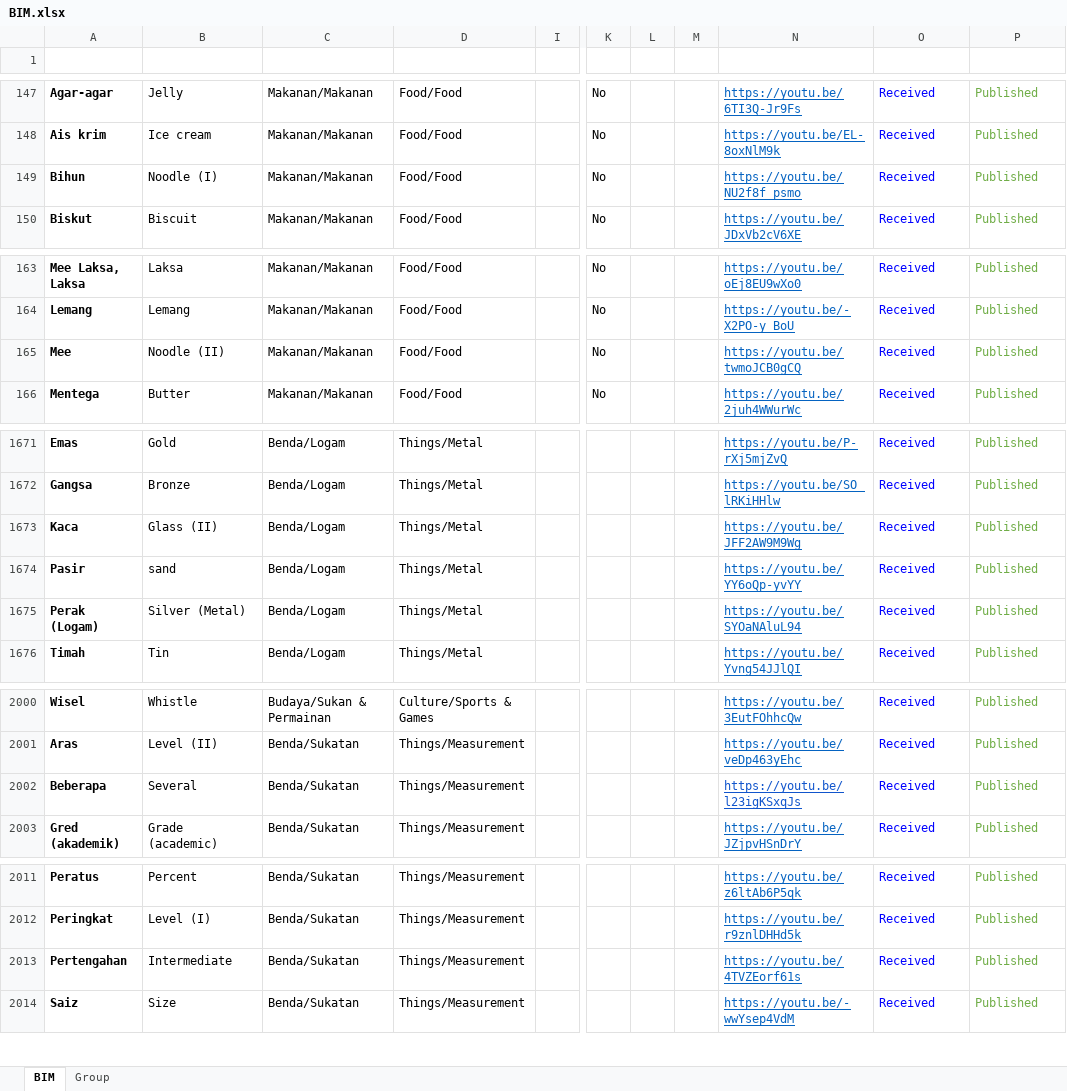
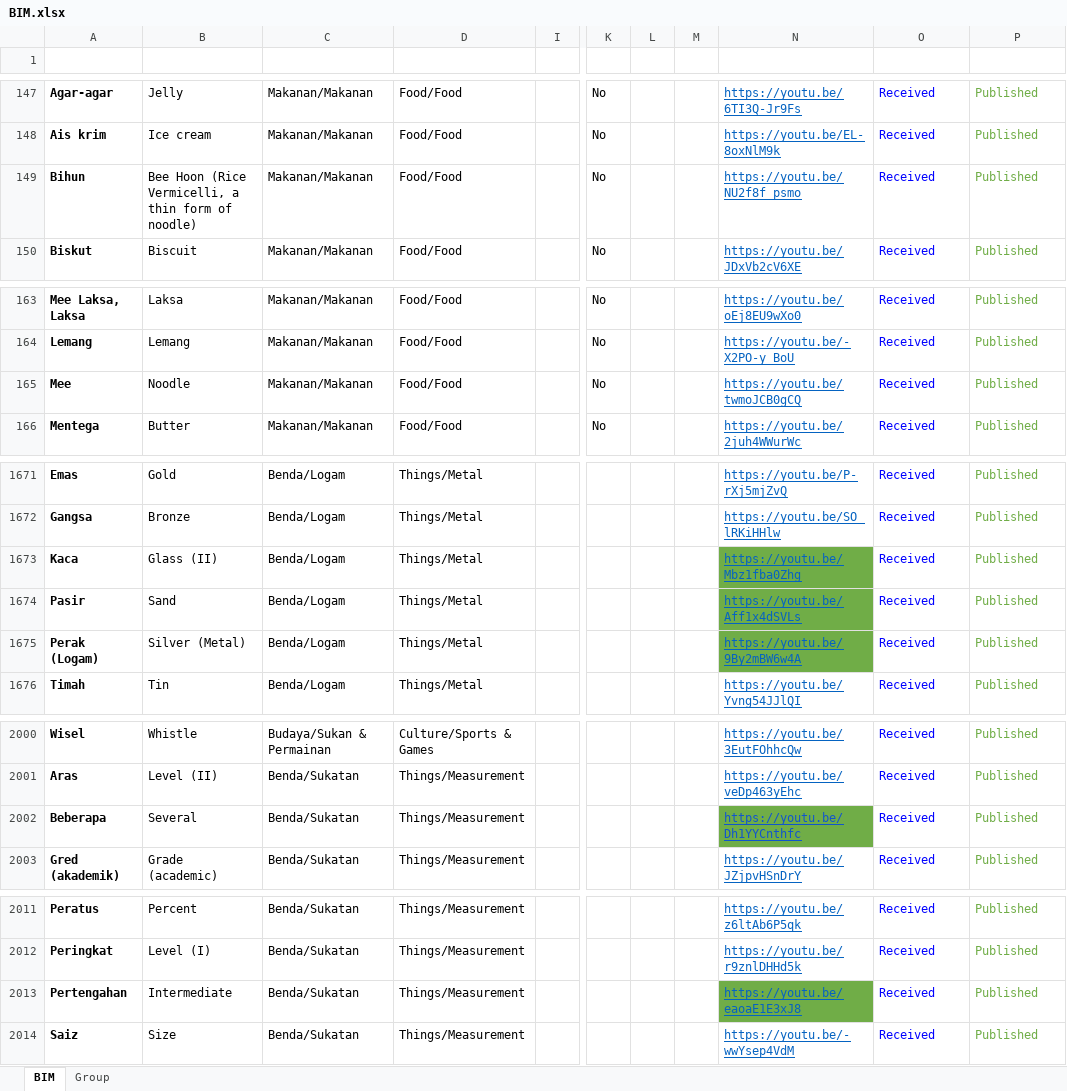
Before and after one commit to malaysiafederationofthedeaf/ggb-mfd-project, an Excel workbook: public/assets/BIM.xlsx, sheet BIM, drawn as a sheet; only a part is shown, gaps mark what is left out; values as stored, in another font and other column widths than the file's, no borders; charts and pictures and conditional formats and table styles not drawn; the diff names each change by its address in the sheet, - before the commit and + after, or states it on an @@ line.

Commit message:
update BIM Sheet noodle

```diff
--- a/public/assets/BIM.xlsx (sheet BIM)
+++ b/public/assets/BIM.xlsx (sheet BIM)
-B149 (Word): Noodle (I)
+B149 (Word): Bee Hoon (Rice Vermicelli, a thin form of noodle)
-B165 (Word): Noodle (II)
+B165 (Word): Noodle
-N1673 (Video): https://youtu.be/JFF2AW9M9Wg
+N1673 (Video): https://youtu.be/Mbz1fba0Zhg
-N1673:N1675 fill: none
+N1673:N1675 fill: #70AD47
-B1674 (Word): sand
+B1674 (Word): Sand
-N1674 (Video): https://youtu.be/YY6oQp-yvYY
+N1674 (Video): https://youtu.be/Aff1x4dSVLs
-N1675 (Video): https://youtu.be/SYOaNAluL94
+N1675 (Video): https://youtu.be/9By2mBW6w4A
-N2002 (Video): https://youtu.be/l23igKSxqJs
+N2002 (Video): https://youtu.be/Dh1YYCnthfc
-N2002 fill: none
+N2002 fill: #70AD47
-N2013 (Video): https://youtu.be/4TVZEorf61s
+N2013 (Video): https://youtu.be/eaoaE1E3xJ8
-N2013 fill: none
+N2013 fill: #70AD47
```
